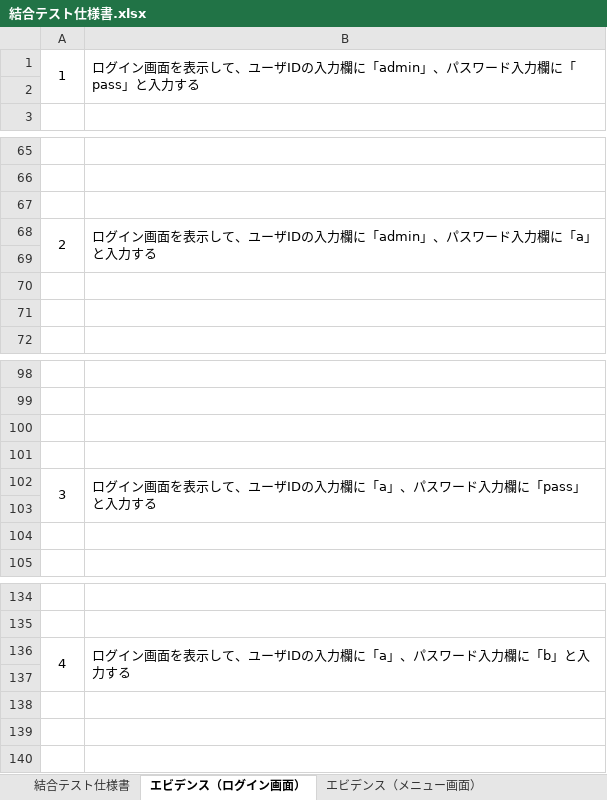
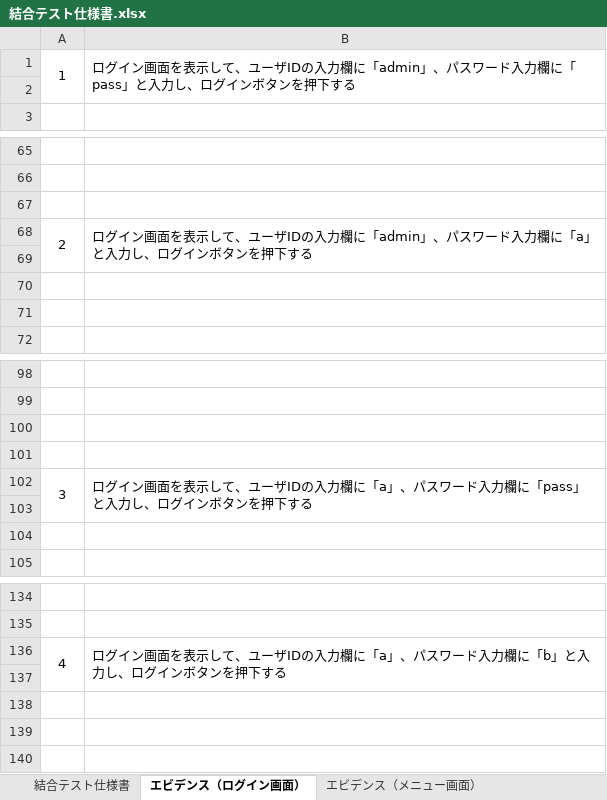
Before and after one commit to comsize-KasumiOishi/ProjectX, an Excel workbook: 結合テスト仕様書/結合テスト仕様書.xlsx, sheet エビデンス（ログイン画面）, drawn as a sheet; only a part is shown, gaps mark what is left out; values as stored, in another font and other column widths than the file's, no borders; charts and pictures not drawn; the diff names each change by its address in the sheet, - before the commit and + after, or states it on an @@ line.

```diff
--- a/結合テスト仕様書/結合テスト仕様書.xlsx (sheet エビデンス（ログイン画面）)
+++ b/結合テスト仕様書/結合テスト仕様書.xlsx (sheet エビデンス（ログイン画面）)
-B1: …」と入力する
+B1: …」と入力し、ログインボタンを押下する
-B68: …」と入力する
+B68: …」と入力し、ログインボタンを押下する
-B102: …」と入力する
+B102: …」と入力し、ログインボタンを押下する
-B136: …」と入力する
+B136: …」と入力し、ログインボタンを押下する
```
Also changed, not shown: sheet 結合テスト仕様書, sheet エビデンス (ログアウト画面), charts or pictures.
